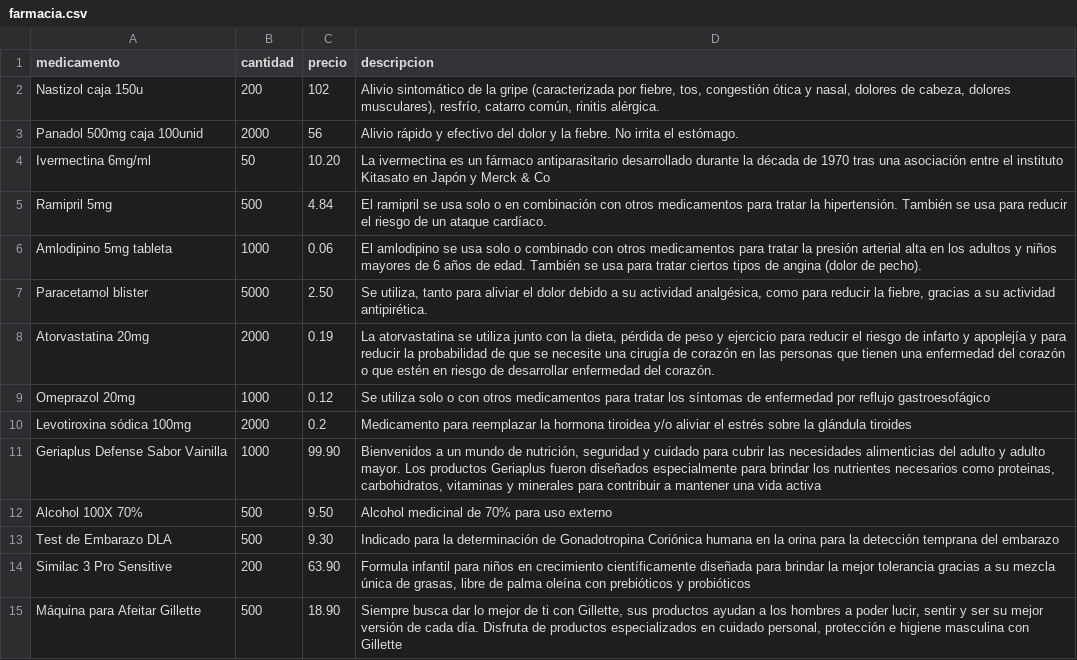
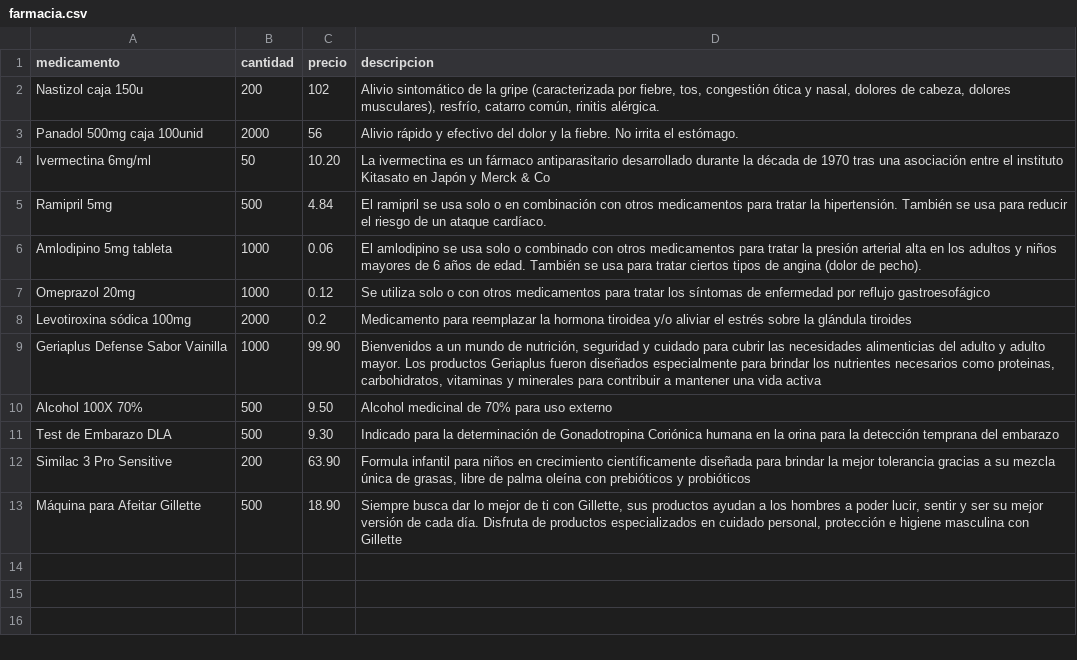
Before and after one commit to RonaldoNolasco/si150-pc3-chatbot, a CSV file: chatbot3/farmacia.csv, drawn as a sheet; the diff names each change by its address in the sheet, - before the commit and + after, or states it on an @@ line.

Commit message:
reparando data"

```diff
--- a/chatbot3/farmacia.csv
+++ b/chatbot3/farmacia.csv
-row 7: Paracetamol blister | 5000 | 2.50 | Se utiliza, tanto para aliviar el dolor debido a su actividad analgésica, como para reducir la fiebre, gracias a su actividad antipirética.
-row 8: Atorvastatina 20mg | 2000 | 0.19 | La atorvastatina se utiliza junto con la dieta, pérdida de peso y ejercicio para reducir el riesgo de infarto y apoplejía y para reducir la probabilidad de que se necesite una cirugía de corazón en las personas que tienen una enfermedad del corazón o que estén en riesgo de desarrollar enfermedad del corazón.
```
